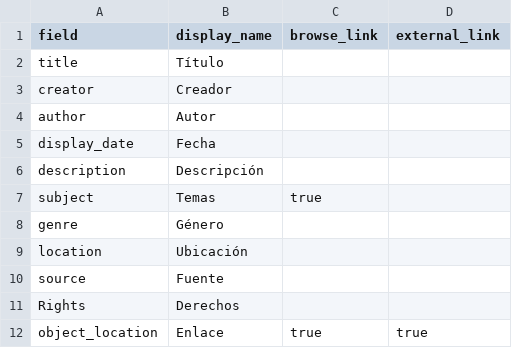
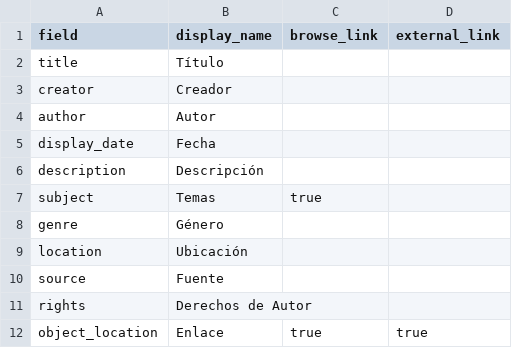
Before and after one commit to saracolh/rock_colombiano, a CSV file: _data/config-metadata.csv, drawn as a sheet; removed rows and columns are numbered as before the commit, all else as after; the diff names each change by its address in the sheet, - before the commit and + after, or states it on an @@ line.

Commit message:
Rights

```diff
--- a/_data/config-metadata.csv
+++ b/_data/config-metadata.csv
-row 11: Rights | Derechos
+row 11: rights | Derechos de Autor
```
Also changed, not shown: 1 other file.
